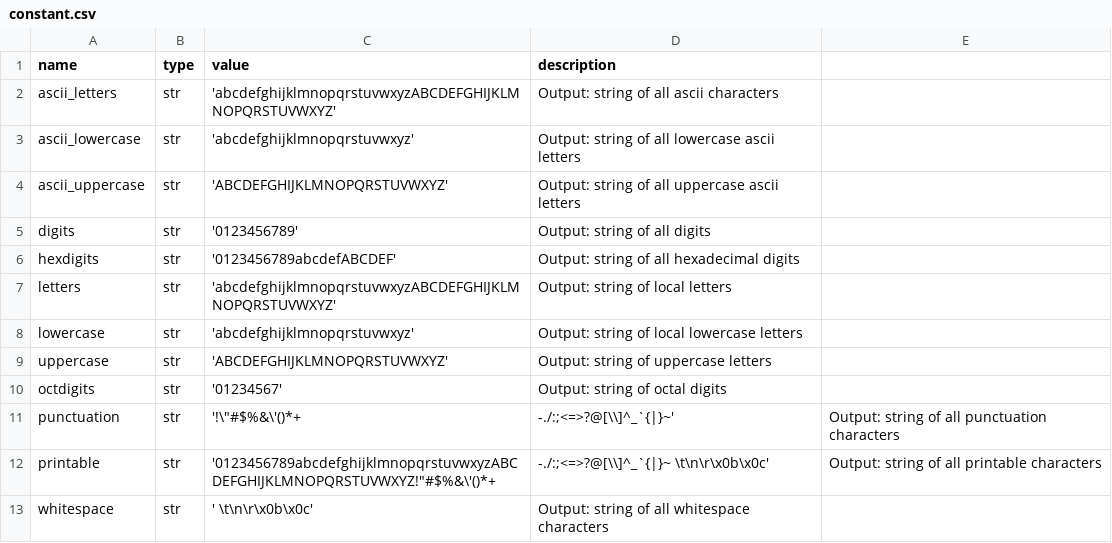
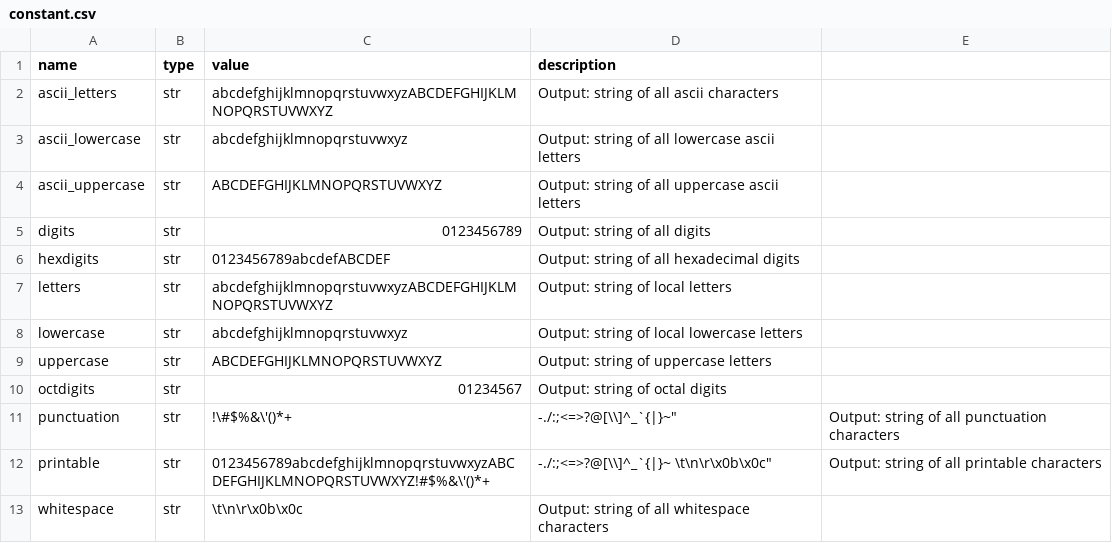
Before and after one commit to sedona-thomas/Database-Project, a CSV file: constant.csv, drawn as a sheet.

Commit message:
Update constant.csv

```diff
--- a/constant.csv
+++ b/constant.csv
@@ -1,13 +1,13 @@
 name,type,value,description
-ascii_letters,str,'abcdefghijklmnopqrstuvwxyzABCDEFGHIJKLMNOPQRSTUVWXYZ',Output: string of all ascii characters
-ascii_lowercase,str,'abcdefghijklmnopqrstuvwxyz',Output: string of all lowercase ascii letters
-ascii_uppercase,str,'ABCDEFGHIJKLMNOPQRSTUVWXYZ',Output: string of all uppercase ascii letters
-digits,str,'0123456789',Output: string of all digits
-hexdigits,str,'0123456789abcdefABCDEF',Output: string of all hexadecimal digits
-letters,str,'abcdefghijklmnopqrstuvwxyzABCDEFGHIJKLMNOPQRSTUVWXYZ',Output: string of local letters
-lowercase,str,'abcdefghijklmnopqrstuvwxyz',Output: string of local lowercase letters
-uppercase,str,'ABCDEFGHIJKLMNOPQRSTUVWXYZ',Output: string of uppercase letters
-octdigits,str,'01234567',Output: string of octal digits
-punctuation,str,'!\"#$%&\'()*+,-./:;<=>?@[\\]^_`{|}~',Output: string of all punctuation characters
-printable,str,'0123456789abcdefghijklmnopqrstuvwxyzABCDEFGHIJKLMNOPQRSTUVWXYZ!"#$%&\'()*+,-./:;<=>?@[\\]^_`{|}~ \t\n\r\x0b\x0c',Output: string of all printable characters
-whitespace,str,' \t\n\r\x0b\x0c',Output: string of all whitespace characters
+ascii_letters,str,"abcdefghijklmnopqrstuvwxyzABCDEFGHIJKLMNOPQRSTUVWXYZ",Output: string of all ascii characters
+ascii_lowercase,str,"abcdefghijklmnopqrstuvwxyz",Output: string of all lowercase ascii letters
+ascii_uppercase,str,"ABCDEFGHIJKLMNOPQRSTUVWXYZ",Output: string of all uppercase ascii letters
+digits,str,"0123456789",Output: string of all digits
+hexdigits,str,"0123456789abcdefABCDEF",Output: string of all hexadecimal digits
+letters,str,"abcdefghijklmnopqrstuvwxyzABCDEFGHIJKLMNOPQRSTUVWXYZ",Output: string of local letters
+lowercase,str,"abcdefghijklmnopqrstuvwxyz",Output: string of local lowercase letters
+uppercase,str,"ABCDEFGHIJKLMNOPQRSTUVWXYZ",Output: string of uppercase letters
+octdigits,str,"01234567",Output: string of octal digits
+punctuation,str,"!\"#$%&\'()*+,-./:;<=>?@[\\]^_`{|}~",Output: string of all punctuation characters
+printable,str,"0123456789abcdefghijklmnopqrstuvwxyzABCDEFGHIJKLMNOPQRSTUVWXYZ!"#$%&\'()*+,-./:;<=>?@[\\]^_`{|}~ \t\n\r\x0b\x0c",Output: string of all printable characters
+whitespace,str," \t\n\r\x0b\x0c",Output: string of all whitespace characters
```
